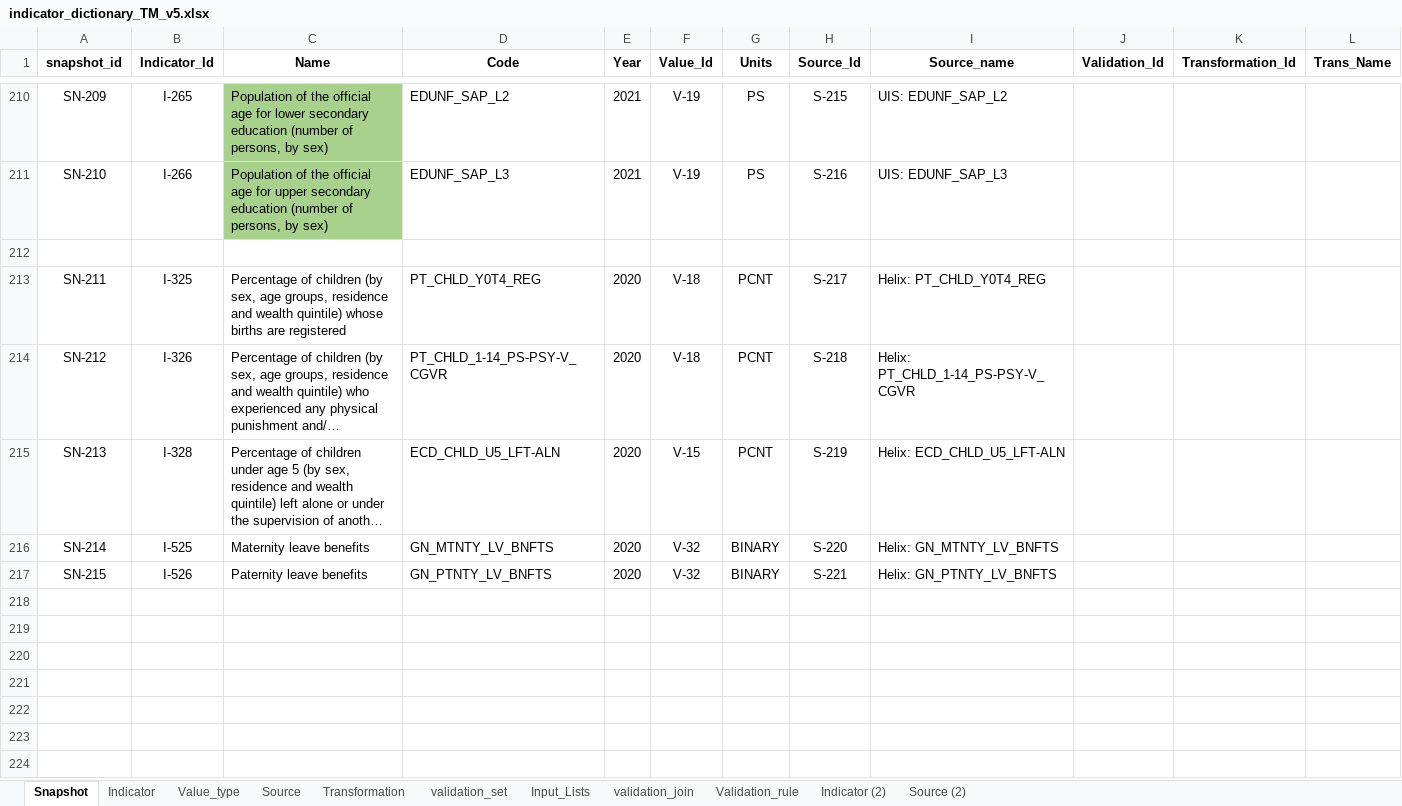
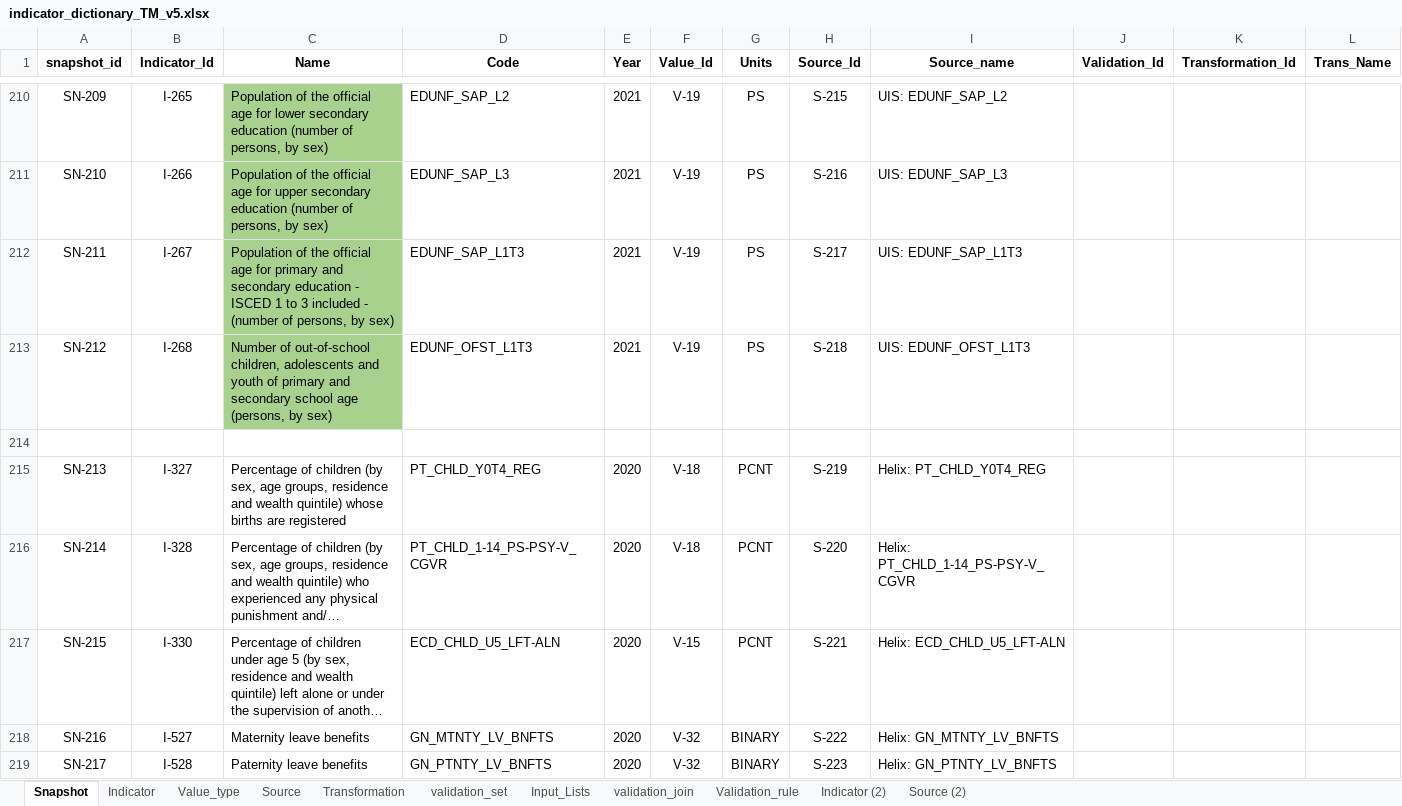
Before and after one commit to UNICEFECAR/data-etl, an Excel workbook: tmee/data_in/data_dictionary/indicator_dictionary_TM_v5.xlsx, sheet Snapshot, drawn as a sheet; only a part is shown, gaps mark what is left out; long unchanged cells end in …; values as stored, in another font and other column widths than the file's, no borders; addresses are those after the commit; the diff names each change by its address in the sheet, - before the commit and + after, or states it on an @@ line.

Commit message:
additions on education for dash, SAP and OFST for L1T3

```diff
--- a/tmee/data_in/data_dictionary/indicator_dictionary_TM_v5.xlsx (sheet Snapshot)
+++ b/tmee/data_in/data_dictionary/indicator_dictionary_TM_v5.xlsx (sheet Snapshot)
+row 212: SN-211 | I-267 | Population of the official age for primary and secondary education - ISCED 1 to 3 included - (number of persons, by sex) | EDUNF_SAP_L1T3 | 2021 | V-19 | PS | S-217 | UIS: EDUNF_SAP_L1T3
+row 213: SN-212 | I-268 | Number of out-of-school children, adolescents and youth of primary and secondary school age (persons, by sex) | EDUNF_OFST_L1T3 | 2021 | V-19 | PS | S-218 | UIS: EDUNF_OFST_L1T3
-A215 (snapshot_id): SN-211
+A215 (snapshot_id): SN-213
-B215 (Indicator_Id): I-325
+B215 (Indicator_Id): I-327
-H215 (Source_Id): S-217
+H215 (Source_Id): S-219
-A216 (snapshot_id): SN-212
+A216 (snapshot_id): SN-214
-B216 (Indicator_Id): I-326
+B216 (Indicator_Id): I-328
-H216 (Source_Id): S-218
+H216 (Source_Id): S-220
-A217 (snapshot_id): SN-213
+A217 (snapshot_id): SN-215
-B217 (Indicator_Id): I-328
+B217 (Indicator_Id): I-330
-H217 (Source_Id): S-219
+H217 (Source_Id): S-221
-A218 (snapshot_id): SN-214
+A218 (snapshot_id): SN-216
-B218 (Indicator_Id): I-525
+B218 (Indicator_Id): I-527
-H218 (Source_Id): S-220
+H218 (Source_Id): S-222
-A219 (snapshot_id): SN-215
+A219 (snapshot_id): SN-217
-B219 (Indicator_Id): I-526
+B219 (Indicator_Id): I-528
-H219 (Source_Id): S-221
+H219 (Source_Id): S-223
```
Also changed, not shown: sheet Indicator, sheet Source, formulas that keep their value.
